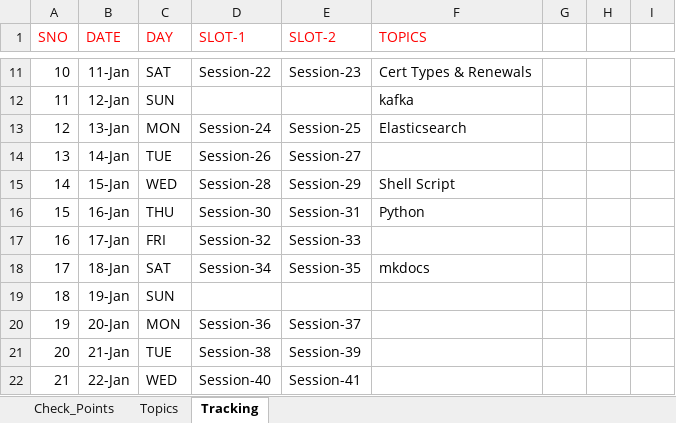
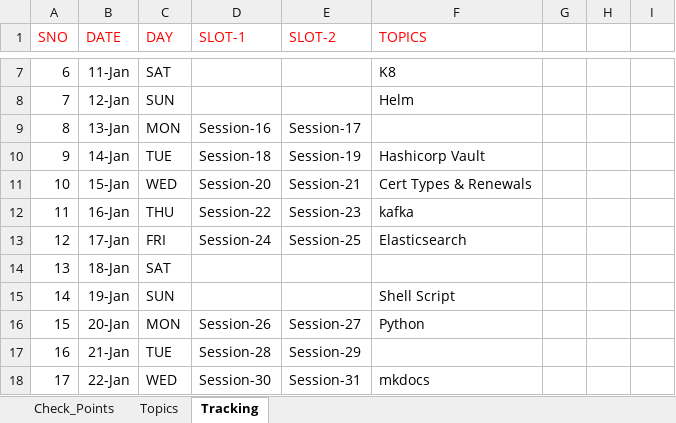
Before and after one commit to devops-notes-siva/References, an Excel workbook: Resource_And_Tracker.xlsx, sheet Tracking, drawn as a sheet; only a part is shown, gaps mark what is left out; values as stored, in another font and other column widths than the file's, no borders; addresses are those after the commit; the diff covers the shown part only; the diff names each change by its address in the sheet, - before the commit and + after, or states it on an @@ line.

Commit message:
Add files via upload

```diff
--- a/Resource_And_Tracker.xlsx (sheet Tracking)
+++ b/Resource_And_Tracker.xlsx (sheet Tracking)
@@ column A (SNO) renumbered between rows 2 and 45 @@
-D7 (SLOT-1): Session-22
+D7 (SLOT-1): (empty)
-E7 (SLOT-2): Session-23
+E7 (SLOT-2): (empty)
-F7 (TOPICS): Cert Types & Renewals
+F7 (TOPICS): K8
-F8 (TOPICS): kafka
+F8 (TOPICS): Helm
-D9 (SLOT-1): Session-24
+D9 (SLOT-1): Session-16
-E9 (SLOT-2): Session-25
+E9 (SLOT-2): Session-17
-F9 (TOPICS): Elasticsearch
+F9 (TOPICS): (empty)
-D10 (SLOT-1): Session-26
+D10 (SLOT-1): Session-18
-E10 (SLOT-2): Session-27
+E10 (SLOT-2): Session-19
-F10 (TOPICS): (empty)
+F10 (TOPICS): Hashicorp Vault
-D11 (SLOT-1): Session-28
+D11 (SLOT-1): Session-20
-E11 (SLOT-2): Session-29
+E11 (SLOT-2): Session-21
-F11 (TOPICS): Shell Script
+F11 (TOPICS): Cert Types & Renewals
-D12 (SLOT-1): Session-30
+D12 (SLOT-1): Session-22
-E12 (SLOT-2): Session-31
+E12 (SLOT-2): Session-23
-F12 (TOPICS): Python
+F12 (TOPICS): kafka
-D13 (SLOT-1): Session-32
+D13 (SLOT-1): Session-24
-E13 (SLOT-2): Session-33
+E13 (SLOT-2): Session-25
-F13 (TOPICS): (empty)
+F13 (TOPICS): Elasticsearch
-D14 (SLOT-1): Session-34
+D14 (SLOT-1): (empty)
-E14 (SLOT-2): Session-35
+E14 (SLOT-2): (empty)
-F14 (TOPICS): mkdocs
+F14 (TOPICS): (empty)
-F15 (TOPICS): (empty)
+F15 (TOPICS): Shell Script
-D16 (SLOT-1): Session-36
+D16 (SLOT-1): Session-26
-E16 (SLOT-2): Session-37
+E16 (SLOT-2): Session-27
-F16 (TOPICS): (empty)
+F16 (TOPICS): Python
-D17 (SLOT-1): Session-38
+D17 (SLOT-1): Session-28
-E17 (SLOT-2): Session-39
+E17 (SLOT-2): Session-29
-D18 (SLOT-1): Session-40
+D18 (SLOT-1): Session-30
-E18 (SLOT-2): Session-41
+E18 (SLOT-2): Session-31
-F18 (TOPICS): (empty)
+F18 (TOPICS): mkdocs
```
Also changed, not shown: 11 added rows, 4 removed rows and 71 edited cells elsewhere in this sheet.
